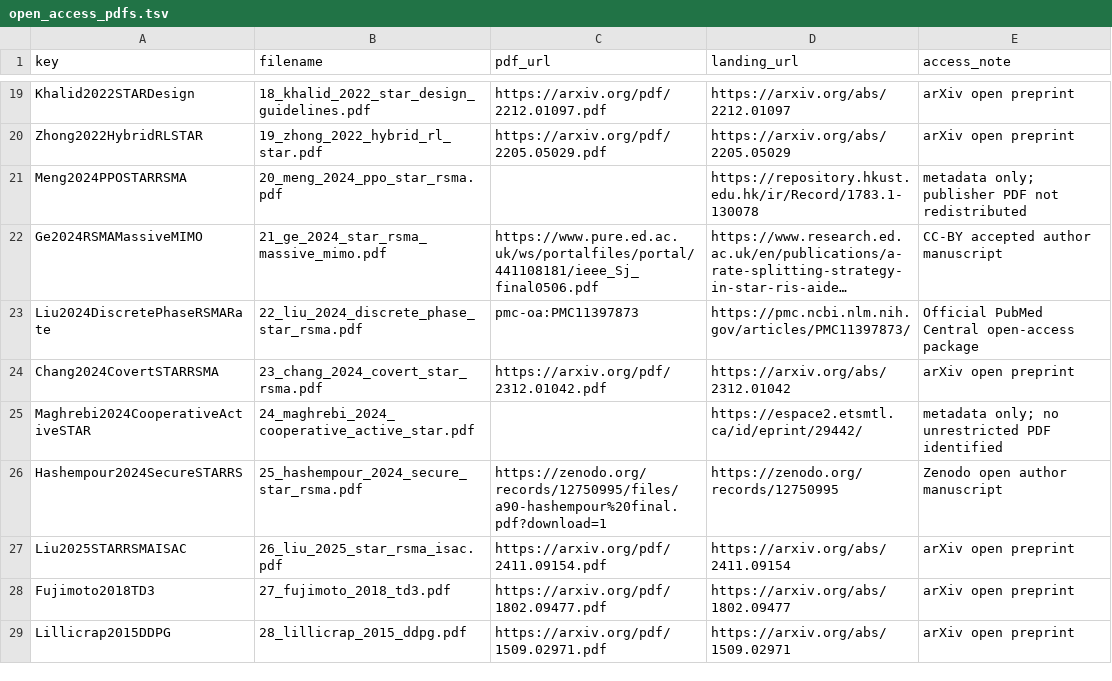
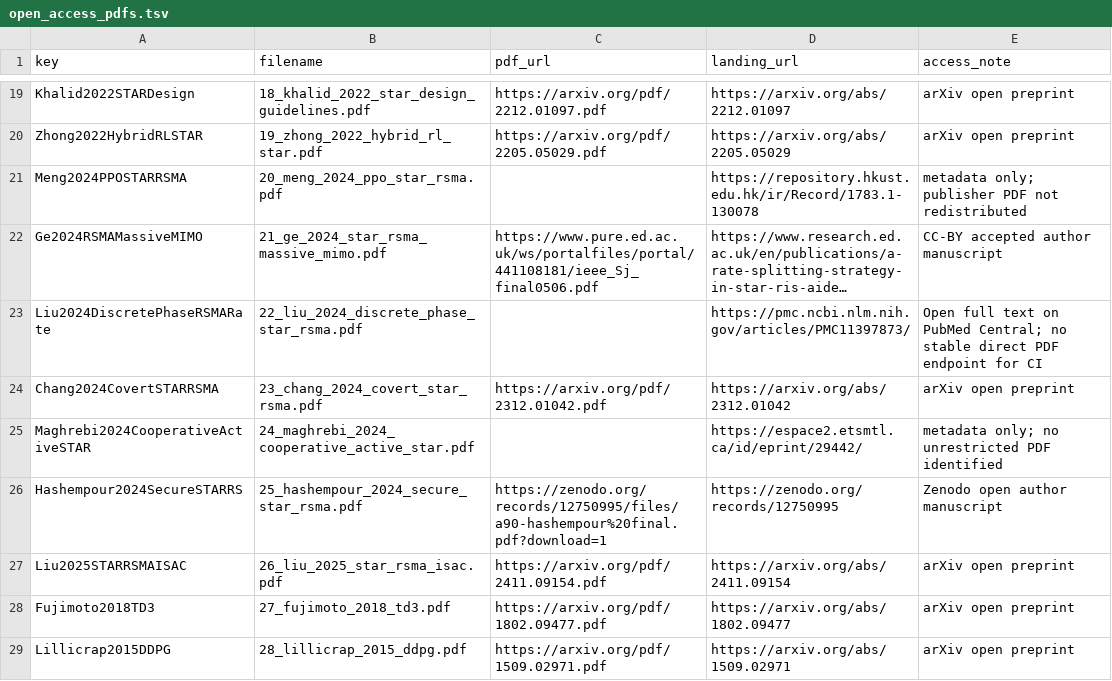
Before and after one commit to Juliolayme/STAR_RIS_RSMA_TD3, a TSV file: references/open_access_pdfs.tsv, drawn as a sheet; only a part is shown, gaps mark what is left out; long unchanged cells end in …; the diff names each change by its address in the sheet, - before the commit and + after, or states it on an @@ line.

Commit message:
Record Sensors full text without unstable PDF endpoint

```diff
--- a/references/open_access_pdfs.tsv
+++ b/references/open_access_pdfs.tsv
-C23 (pdf_url): pmc-oa:PMC11397873
+C23 (pdf_url): (empty)
-E23 (access_note): Official PubMed Central open-access package
+E23 (access_note): Open full text on PubMed Central; no stable direct PDF endpoint for CI
```
